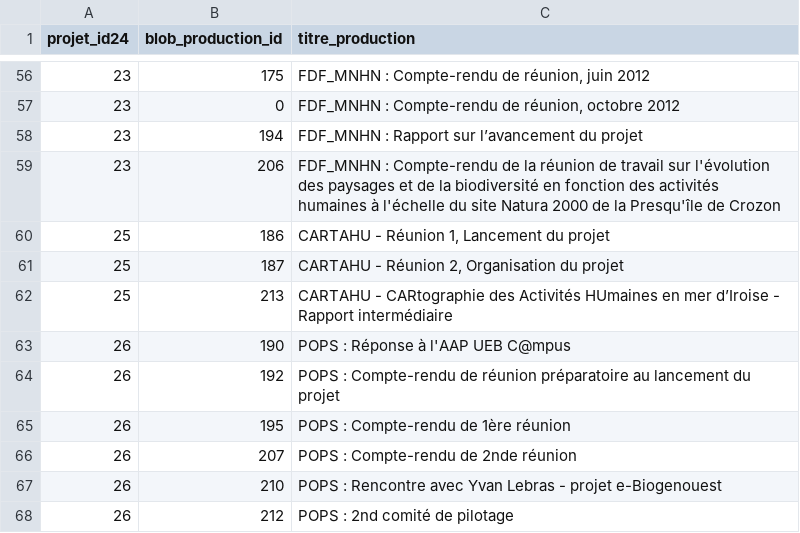
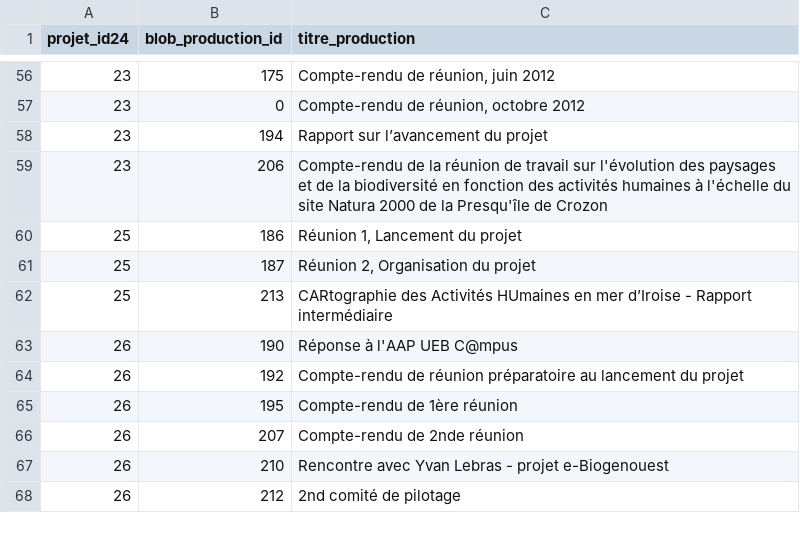
Before and after one commit to LETG/redmine-documents-pops, a CSV file: lib/tasks/list_gestion_docs.csv, drawn as a sheet; only a part is shown, gaps mark what is left out; the diff covers the shown part only.

```diff
--- a/lib/tasks/list_gestion_docs.csv
+++ b/lib/tasks/list_gestion_docs.csv
@@ -56,13 +56,13 @@ projet_id24;blob_production_id;titre_production
-23;175;"FDF_MNHN : Compte-rendu de réunion, juin 2012"
-23;0;"FDF_MNHN : Compte-rendu de réunion, octobre 2012"
-23;194;"FDF_MNHN : Rapport sur l’avancement du projet"
-23;206;"FDF_MNHN : Compte-rendu de la réunion de travail sur l'évolution des paysages et de la biodiversité en fonction des activités humaines à l'échelle du site Natura 2000 de la Presqu'île de Crozon"
-25;186;"CARTAHU - Réunion 1, Lancement du projet "
-25;187;"CARTAHU - Réunion 2, Organisation du projet "
-25;213;"CARTAHU - CARtographie des Activités HUmaines en mer d’Iroise - Rapport intermédiaire"
-26;190;"POPS : Réponse à l'AAP UEB C@mpus"
-26;192;"POPS : Compte-rendu de réunion préparatoire au lancement du projet"
-26;195;"POPS : Compte-rendu de 1ère réunion"
-26;207;"POPS : Compte-rendu de 2nde réunion"
-26;210;"POPS : Rencontre avec Yvan Lebras - projet e-Biogenouest"
-26;212;"POPS : 2nd comité de pilotage"
+23;175;"Compte-rendu de réunion, juin 2012"
+23;0;"Compte-rendu de réunion, octobre 2012"
+23;194;"Rapport sur l’avancement du projet"
+23;206;"Compte-rendu de la réunion de travail sur l'évolution des paysages et de la biodiversité en fonction des activités humaines à l'échelle du site Natura 2000 de la Presqu'île de Crozon"
+25;186;"Réunion 1, Lancement du projet "
+25;187;"Réunion 2, Organisation du projet "
+25;213;"CARtographie des Activités HUmaines en mer d’Iroise - Rapport intermédiaire"
+26;190;"Réponse à l'AAP UEB C@mpus"
+26;192;"Compte-rendu de réunion préparatoire au lancement du projet"
+26;195;"Compte-rendu de 1ère réunion"
+26;207;"Compte-rendu de 2nde réunion"
+26;210;"Rencontre avec Yvan Lebras - projet e-Biogenouest"
+26;212;"2nd comité de pilotage"
```
Also changed, not shown: 53 edited cells elsewhere in this file, lib/tasks/list_docs.csv, 1 other file.
